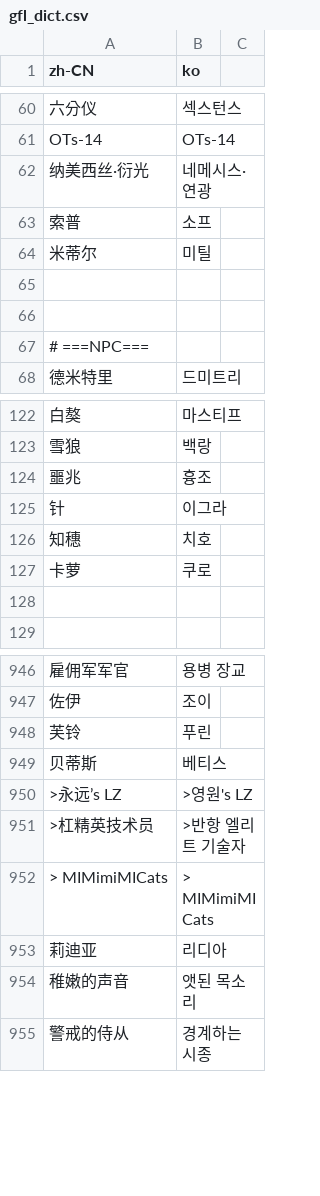
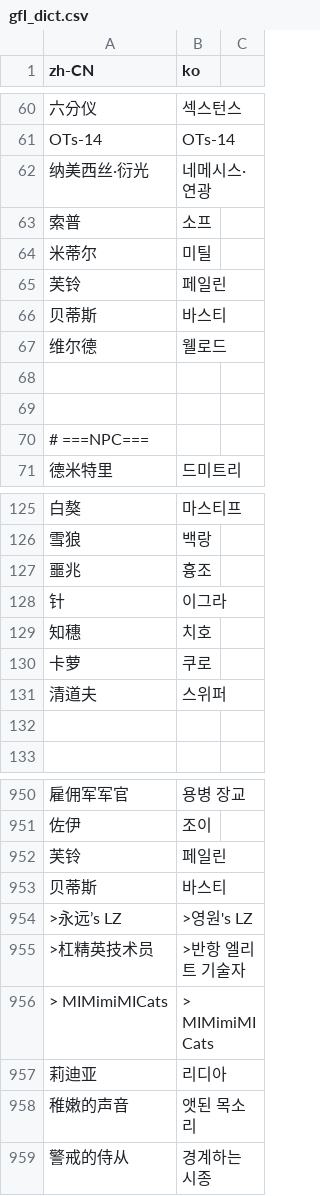
Before and after one commit to nemasdf/haguel-baefo, a CSV file: gfl_dict.csv, drawn as a sheet; only a part is shown, gaps mark what is left out; addresses are those after the commit; the diff covers the shown part only; the diff names each change by its address in the sheet, - before the commit and + after, or states it on an @@ line.

```diff
--- a/gfl_dict.csv
+++ b/gfl_dict.csv
+row 65: 芙铃 | 페일린
+row 66: 贝蒂斯 | 바스티
+row 67: 维尔德 | 웰로드
+row 131: 清道夫 | 스위퍼
-B952 (ko): 푸린
+B952 (ko): 페일린
-B953 (ko): 베티스
+B953 (ko): 바스티
```
Also changed, not shown: 45 added rows elsewhere in this file, 1 other file.
